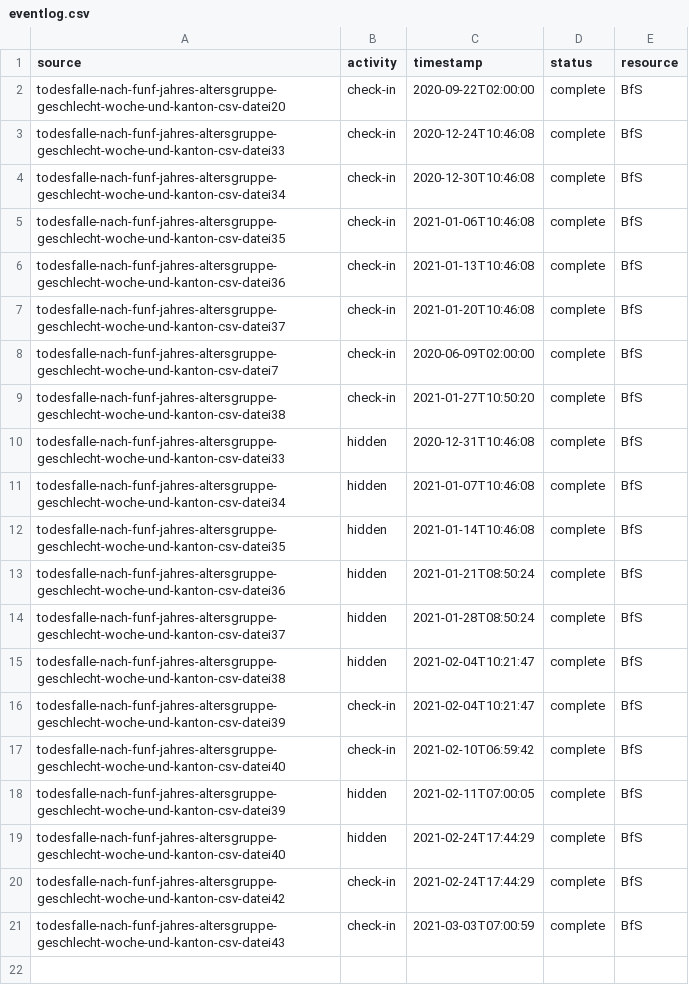
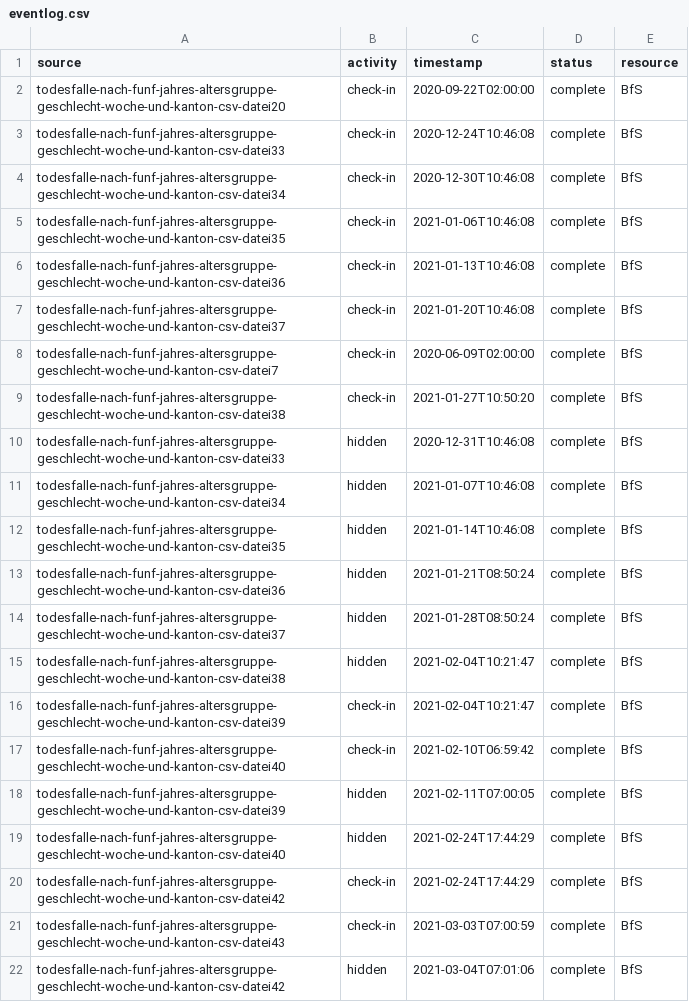
Before and after one commit to norman-ds/test-actions, a CSV file: projekt21/events/eventlog.csv, drawn as a sheet.

```diff
--- a/projekt21/events/eventlog.csv
+++ b/projekt21/events/eventlog.csv
@@ -21 +21,2 @@ todesfalle-nach-funf-jahres-altersgruppe-geschlecht-woche-und-kanton-csv-datei42
 todesfalle-nach-funf-jahres-altersgruppe-geschlecht-woche-und-kanton-csv-datei43,check-in,2021-03-03T07:00:59,complete,BfS
+todesfalle-nach-funf-jahres-altersgruppe-geschlecht-woche-und-kanton-csv-datei42,hidden,2021-03-04T07:01:06,complete,BfS
```
Also changed, not shown: 3 other files.
